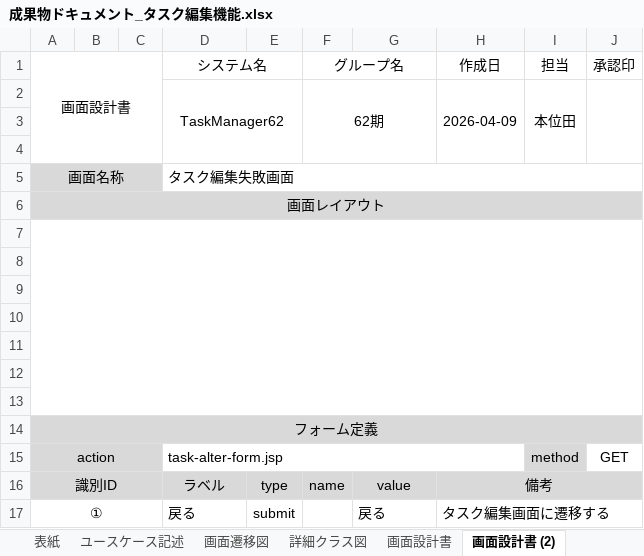
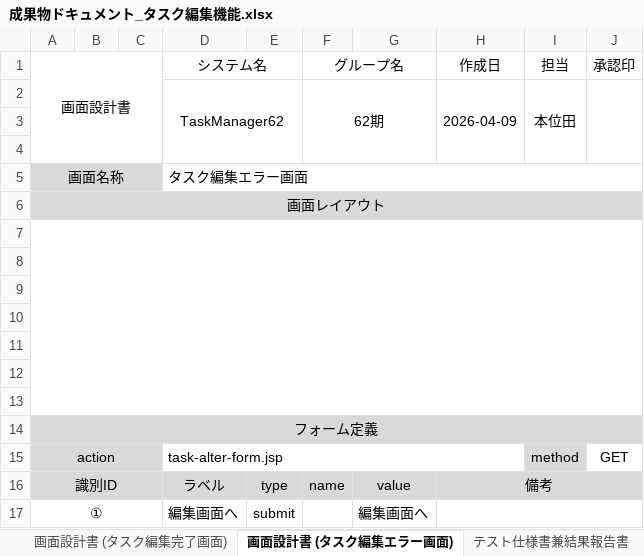
Before and after one commit to comsize-honiden/TaskManager62, an Excel workbook: document/成果物ドキュメント_タスク編集機能.xlsx, sheet 画面設計書 (タスク編集エラー画面), drawn as a sheet; values as stored, in another font and other column widths than the file's, no borders; charts and pictures not drawn; the diff names each change by its address in the sheet, - before the commit and + after, or states it on an @@ line.

```diff
--- a/document/成果物ドキュメント_タスク編集機能.xlsx (sheet 画面設計書 (タスク編集エラー画面))
+++ b/document/成果物ドキュメント_タスク編集機能.xlsx (sheet 画面設計書 (タスク編集エラー画面))
-sheet tab: 画面設計書 (2)
+sheet tab: 画面設計書 (タスク編集エラー画面)
-D5 (システム名): タスク編集失敗画面
+D5 (システム名): タスク編集エラー画面
-D17 (システム名): 戻る
+D17 (システム名): 編集画面へ
-G17: 戻る
+G17: 編集画面へ
-H17 (作成日): タスク編集画面に遷移する
+H17 (作成日): (empty)
```
Also changed, not shown: sheet 画面設計書 (タスク編集画面), sheet ユースケース記述, sheet 画面設計書 (タスク編集完了画面), sheet 表紙, other sheet tabs, charts or pictures.
